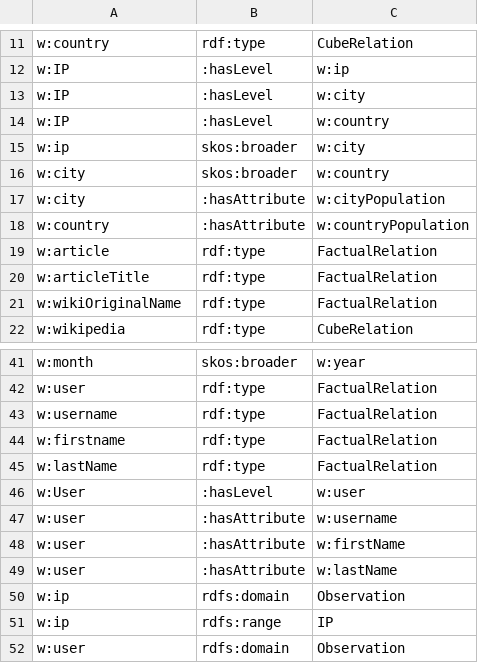
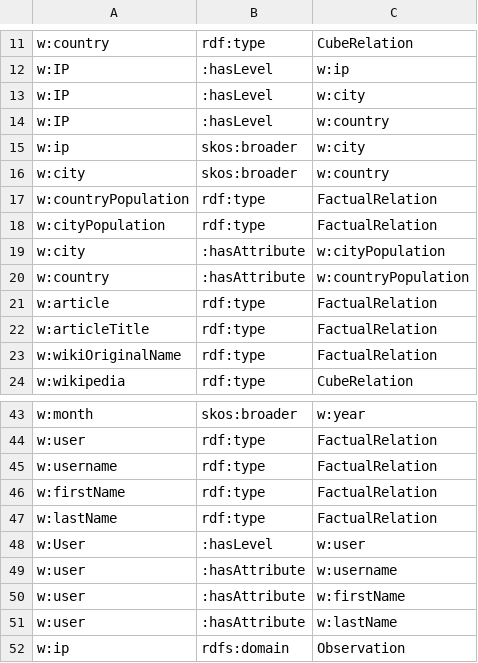
Before and after one commit to kimmathiassen/ProvenanceEnabledCubes, a TSV file: src/main/resources/wikipedia/wikipedia.schema.tsv, drawn as a sheet; only a part is shown, gaps mark what is left out; the shorter side is filled out with more unchanged rows.

```diff
--- a/src/main/resources/wikipedia/wikipedia.schema.tsv
+++ b/src/main/resources/wikipedia/wikipedia.schema.tsv
@@ -16,2 +16,4 @@ w:ip	skos:broader	w:city
 w:city	skos:broader	w:country
+w:countryPopulation	rdf:type	FactualRelation
+w:cityPopulation	rdf:type	FactualRelation
 w:city	:hasAttribute	w:cityPopulation
@@ -43,3 +45,3 @@ w:user	rdf:type	FactualRelation
 w:username	rdf:type	FactualRelation
-w:firstname	rdf:type	FactualRelation
+w:firstName	rdf:type	FactualRelation
 w:lastName	rdf:type	FactualRelation	
```
Also changed, not shown: 5 other files.
